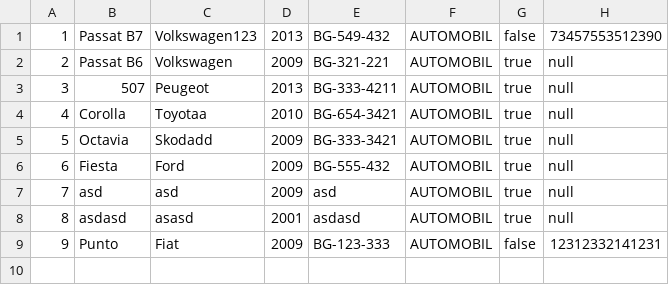
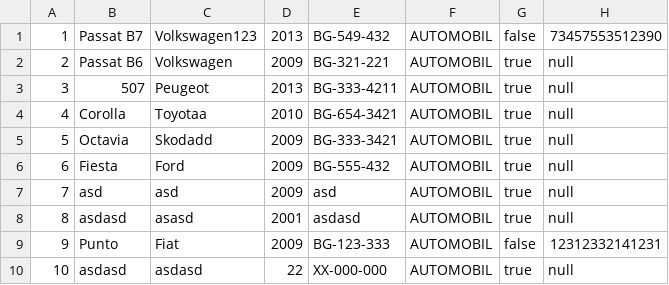
Before and after one commit to MurgaNS/Taksi-Sluzba, a CSV file: out/production/TaksiSluzba/Data/vozila.csv, drawn as a sheet; the diff names each change by its address in the sheet, - before the commit and + after, or states it on an @@ line.

Commit message:
unos broja registarske oznake kod vozila je sad jformattedtextfield gde prikazuje kako bi trebalo uneti registarsku oznaku. takodje nije moguce sacuvati fajl sa default vrednosti "XX-000-000"

```diff
--- a/out/production/TaksiSluzba/Data/vozila.csv
+++ b/out/production/TaksiSluzba/Data/vozila.csv
+row 10: 10 | asdasd | asdasd | 22 | XX-000-000 | AUTOMOBIL | true | null
```
Also changed, not shown: 1 other file.
